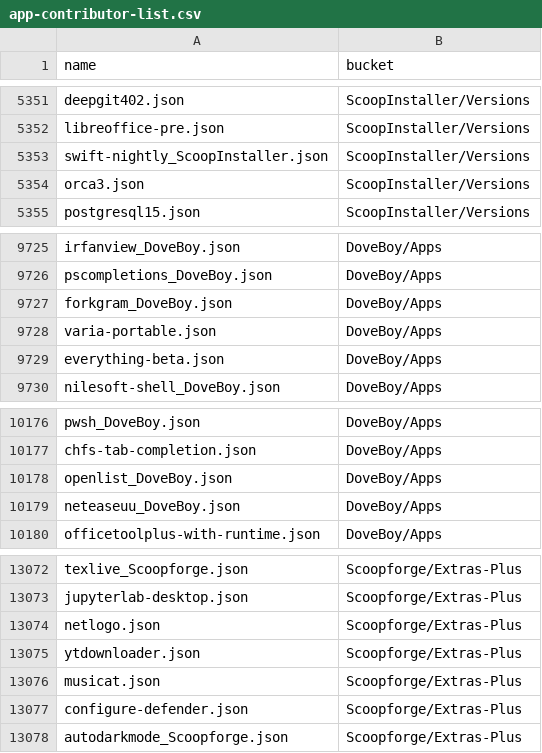
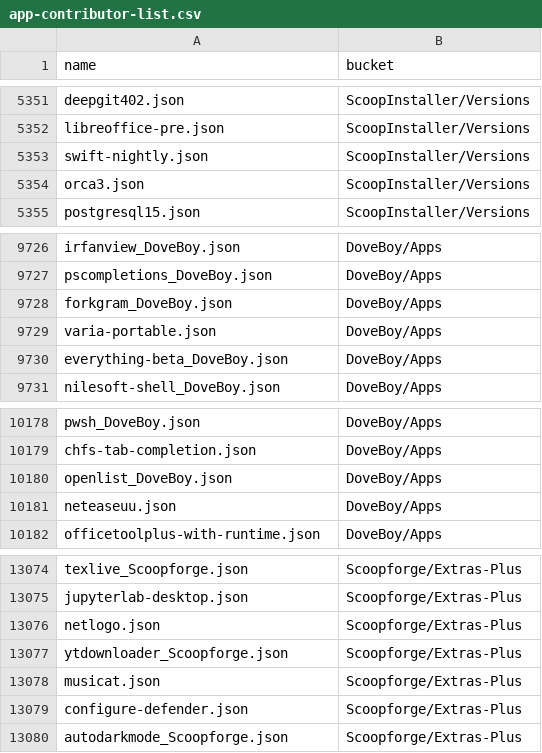
Before and after one commit to XiHanQWQ/scoop-apps, a CSV file: app-contributor-list.csv, drawn as a sheet; only a part is shown, gaps mark what is left out; the diff covers the shown part only.

```diff
--- a/app-contributor-list.csv
+++ b/app-contributor-list.csv
@@ -5352,3 +5352,3 @@ deepgit402.json,ScoopInstaller/Versions
 libreoffice-pre.json,ScoopInstaller/Versions
-swift-nightly_ScoopInstaller.json,ScoopInstaller/Versions
+swift-nightly.json,ScoopInstaller/Versions
 orca3.json,ScoopInstaller/Versions
@@ -9728,3 +9729,3 @@ forkgram_DoveBoy.json,DoveBoy/Apps
 varia-portable.json,DoveBoy/Apps
-everything-beta.json,DoveBoy/Apps
+everything-beta_DoveBoy.json,DoveBoy/Apps
 nilesoft-shell_DoveBoy.json,DoveBoy/Apps
@@ -10178,3 +10180,3 @@ chfs-tab-completion.json,DoveBoy/Apps
 openlist_DoveBoy.json,DoveBoy/Apps
-neteaseuu_DoveBoy.json,DoveBoy/Apps
+neteaseuu.json,DoveBoy/Apps
 officetoolplus-with-runtime.json,DoveBoy/Apps
@@ -13074,3 +13076,3 @@ jupyterlab-desktop.json,Scoopforge/Extras-Plus
 netlogo.json,Scoopforge/Extras-Plus
-ytdownloader.json,Scoopforge/Extras-Plus
+ytdownloader_Scoopforge.json,Scoopforge/Extras-Plus
 musicat.json,Scoopforge/Extras-Plus
```
Also changed, not shown: 3 added rows and 2 removed rows elsewhere in this file, 47 other files.
